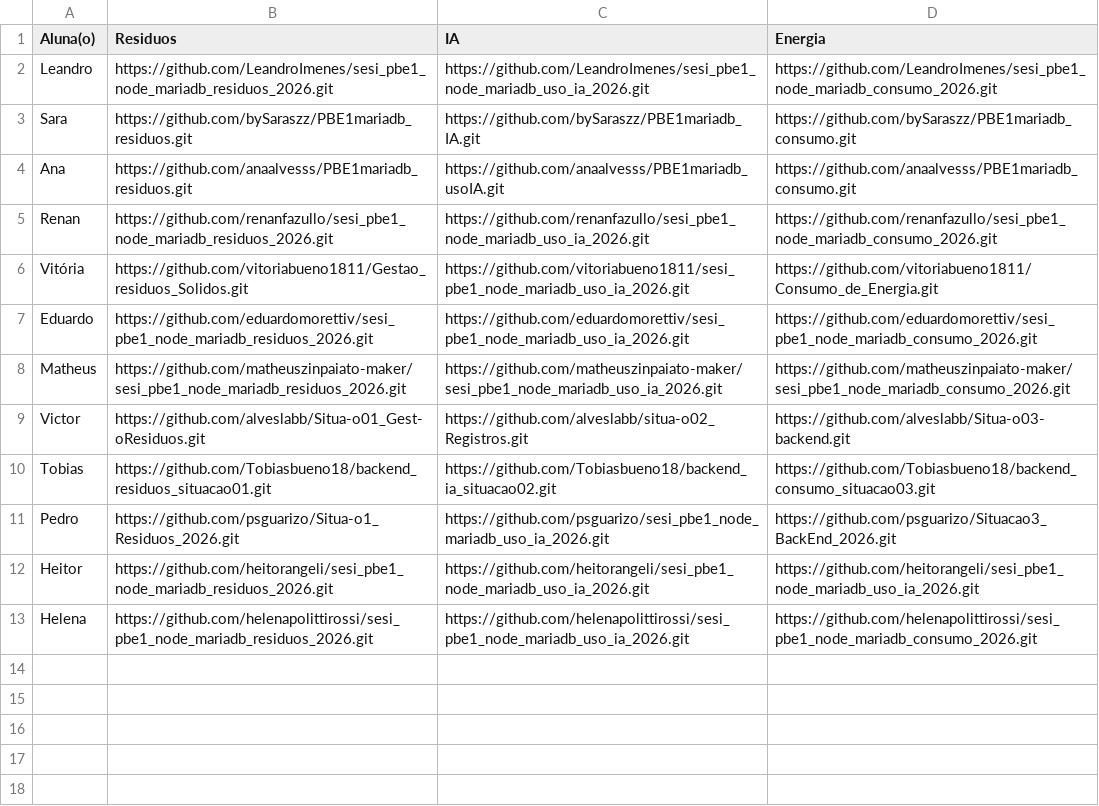
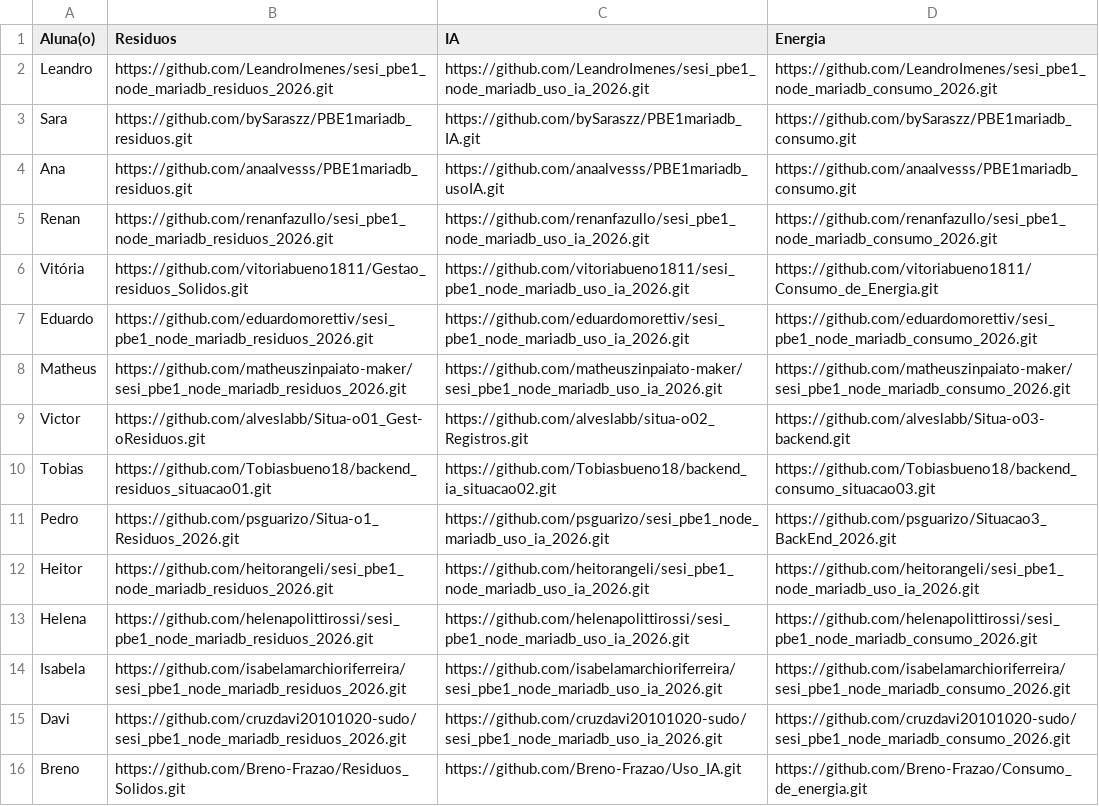
Before and after one commit to wellifabio/senai2026, a CSV file: ds/turmas/1DES_A/2º Semestre/03-pbe1/aula10/vistos.csv, drawn as a sheet.

Commit message:
visto

```diff
--- a/ds/turmas/1DES_A/2º Semestre/03-pbe1/aula10/vistos.csv
+++ b/ds/turmas/1DES_A/2º Semestre/03-pbe1/aula10/vistos.csv
@@ -13 +13,4 @@ Heitor, https://github.com/heitorangeli/sesi_pbe1_node_mariadb_residuos_2026.git
 Helena, https://github.com/helenapolittirossi/sesi_pbe1_node_mariadb_residuos_2026.git, https://github.com/helenapolittirossi/sesi_pbe1_node_mariadb_uso_ia_2026.git, https://github.com/helenapolittirossi/sesi_pbe1_node_mariadb_consumo_2026.git
+Isabela, https://github.com/isabelamarchioriferreira/sesi_pbe1_node_mariadb_residuos_2026.git,https://github.com/isabelamarchioriferreira/sesi_pbe1_node_mariadb_uso_ia_2026.git,https://github.com/isabelamarchioriferreira/sesi_pbe1_node_mariadb_consumo_2026.git
+Davi, https://github.com/cruzdavi20101020-sudo/sesi_pbe1_node_mariadb_residuos_2026.git, https://github.com/cruzdavi20101020-sudo/sesi_pbe1_node_mariadb_uso_ia_2026.git, https://github.com/cruzdavi20101020-sudo/sesi_pbe1_node_mariadb_consumo_2026.git
+Breno, https://github.com/Breno-Frazao/Residuos_Solidos.git, https://github.com/Breno-Frazao/Uso_IA.git, https://github.com/Breno-Frazao/Consumo_de_energia.git
```
